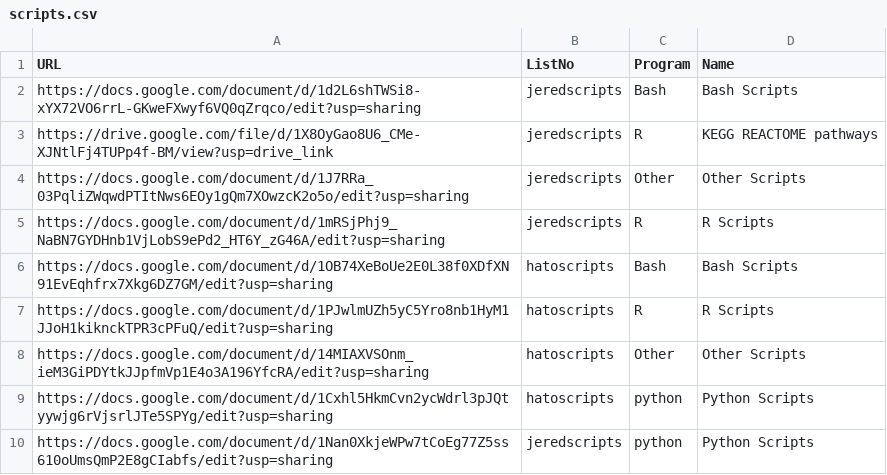
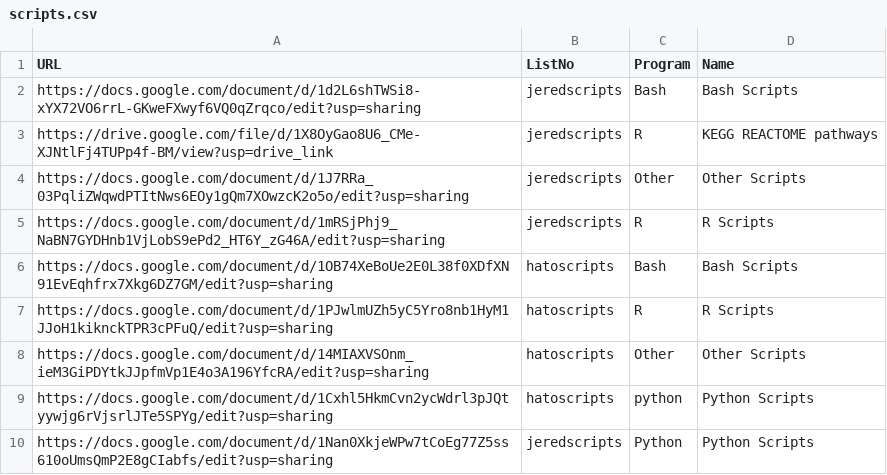
Before and after one commit to jmyslins/jmyslins.github.io, a CSV file: scripts.csv, drawn as a sheet.

Commit message:
Update scripts.csv

```diff
--- a/scripts.csv
+++ b/scripts.csv
@@ -9,2 +9,2 @@ https://docs.google.com/document/d/14MIAXVSOnm_ieM3GiPDYtkJJpfmVp1E4o3A196YfcRA/
 https://docs.google.com/document/d/1Cxhl5HkmCvn2ycWdrl3pJQtyywjg6rVjsrlJTe5SPYg/edit?usp=sharing,hatoscripts,python,Python Scripts
-https://docs.google.com/document/d/1Nan0XkjeWPw7tCoEg77Z5ss610oUmsQmP2E8gCIabfs/edit?usp=sharing,jeredscripts,python,Python Scripts
+https://docs.google.com/document/d/1Nan0XkjeWPw7tCoEg77Z5ss610oUmsQmP2E8gCIabfs/edit?usp=sharing,jeredscripts,Python,Python Scripts
```
